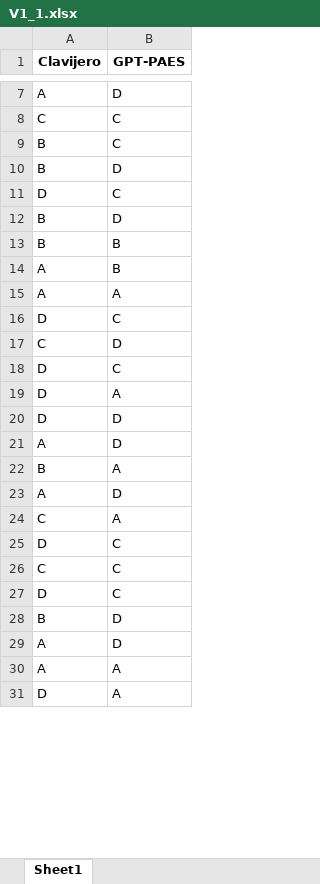
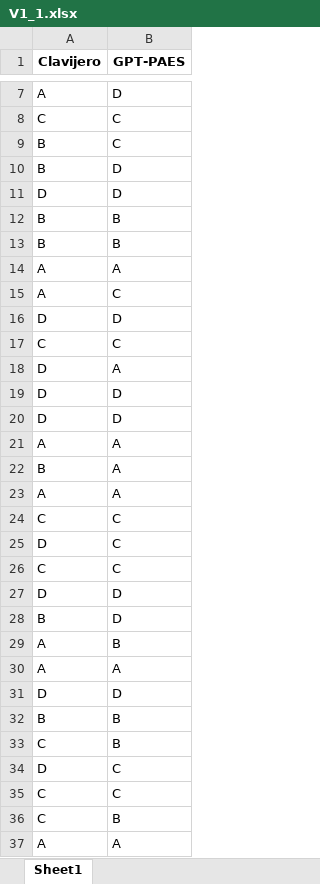
Before and after one commit to satelerd/GPT-PAES, an Excel workbook: Resultados/V1_1.xlsx, sheet Sheet1, drawn as a sheet; only a part is shown, gaps mark what is left out; values as stored, in another font and other column widths than the file's, no borders; removed rows and columns are numbered as before the commit, all else as after; the diff covers the shown part only; the diff names each change by its address in the sheet, - before the commit and + after, or states it on an @@ line.

```diff
--- a/Resultados/V1_1.xlsx (sheet Sheet1)
+++ b/Resultados/V1_1.xlsx (sheet Sheet1)
+row 11: D | D
+row 12: B | B
+row 13: B | B
+row 14: A | A
@@ row 52 moved to row 15: A @@
+row 16: D | D
@@ row 35 moved to row 17: C @@
@@ row 19 moved to row 18: D @@
+row 19: D | D
+row 20: D | D
+row 21: A | A
+row 23: A | A
@@ row 36 moved to row 24: C @@
+row 26: C | C
+row 27: D | D
@@ row 13 moved to row 3: B @@
-row 16: D | C
-row 17: C | D
-row 18: D | C
-row 21: A | D
-row 23: A | D
-row 24: C | A
+row 32: B | B
-row 27: D | C
-row 28: B | D
-row 29: A | D
+row 36: C | B
-row 31: D | A
```
Also changed, not shown: 19 added rows, 22 removed rows and 2 edited cells elsewhere in this sheet, Resultados/V1_2.xlsx, 4 other files.
